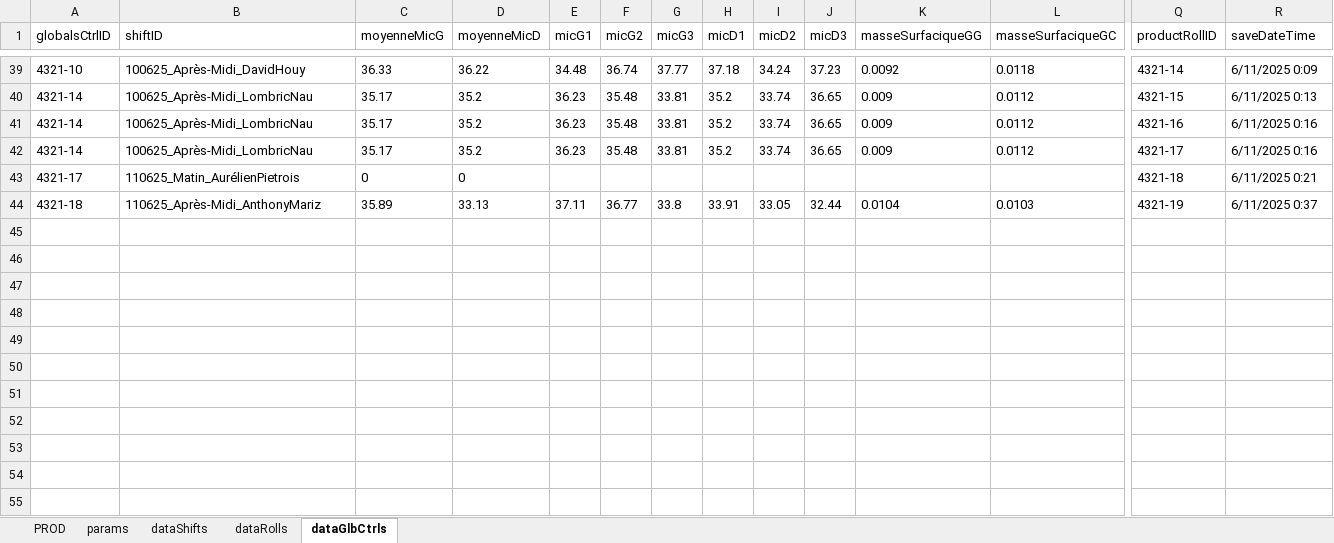
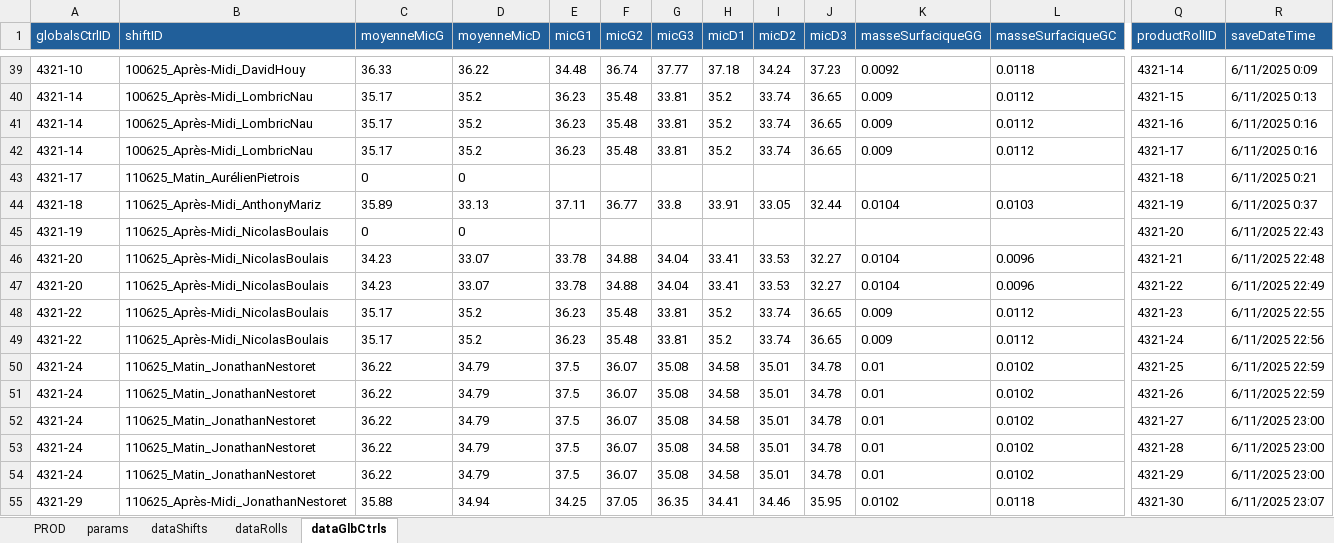
Before and after one commit to NicoWithManyO/Ligne-G, an Excel workbook: PROD.xlsm, sheet dataGlbCtrls, drawn as a sheet; only a part is shown, gaps mark what is left out; values as stored, in another font and other column widths than the file's, no borders; conditional formats not drawn; rows hold the shown columns only; the diff covers the shown part only; the diff names each change by its address in the sheet, - before the commit and + after, or states it on an @@ line.

Commit message:
Refactor modTRS.bas to introduce DeclareTimeLost subroutine with enhanced validation checks for time lost declaration. Update AppendToDataShifts in Shift.cls to ensure proper clearing of global control values. Update PROD.xlsm to reflect these changes.

```diff
--- a/PROD.xlsm (sheet dataGlbCtrls)
+++ b/PROD.xlsm (sheet dataGlbCtrls)
@@ A1:R1 fill: none → #215F9A, text colour: black → #FFFFFF @@
+row 45: 4321-19 | 110625_Après-Midi_NicolasBoulais | 0 | 0 |  |  |  |  |  |  |  |  | 4321-20 | 6/11/2025 22:43
+row 46: 4321-20 | 110625_Après-Midi_NicolasBoulais | 34.23 | 33.07 | 33.78 | 34.88 | 34.04 | 33.41 | 33.53 | 32.27 | 0.0104 | 0.0096 | 4321-21 | 6/11/2025 22:48
+row 47: 4321-20 | 110625_Après-Midi_NicolasBoulais | 34.23 | 33.07 | 33.78 | 34.88 | 34.04 | 33.41 | 33.53 | 32.27 | 0.0104 | 0.0096 | 4321-22 | 6/11/2025 22:49
+row 48: 4321-22 | 110625_Après-Midi_NicolasBoulais | 35.17 | 35.2 | 36.23 | 35.48 | 33.81 | 35.2 | 33.74 | 36.65 | 0.009 | 0.0112 | 4321-23 | 6/11/2025 22:55
+row 49: 4321-22 | 110625_Après-Midi_NicolasBoulais | 35.17 | 35.2 | 36.23 | 35.48 | 33.81 | 35.2 | 33.74 | 36.65 | 0.009 | 0.0112 | 4321-24 | 6/11/2025 22:56
+row 50: 4321-24 | 110625_Matin_JonathanNestoret | 36.22 | 34.79 | 37.5 | 36.07 | 35.08 | 34.58 | 35.01 | 34.78 | 0.01 | 0.0102 | 4321-25 | 6/11/2025 22:59
+row 51: 4321-24 | 110625_Matin_JonathanNestoret | 36.22 | 34.79 | 37.5 | 36.07 | 35.08 | 34.58 | 35.01 | 34.78 | 0.01 | 0.0102 | 4321-26 | 6/11/2025 22:59
+row 52: 4321-24 | 110625_Matin_JonathanNestoret | 36.22 | 34.79 | 37.5 | 36.07 | 35.08 | 34.58 | 35.01 | 34.78 | 0.01 | 0.0102 | 4321-27 | 6/11/2025 23:00
+row 53: 4321-24 | 110625_Matin_JonathanNestoret | 36.22 | 34.79 | 37.5 | 36.07 | 35.08 | 34.58 | 35.01 | 34.78 | 0.01 | 0.0102 | 4321-28 | 6/11/2025 23:00
+row 54: 4321-24 | 110625_Matin_JonathanNestoret | 36.22 | 34.79 | 37.5 | 36.07 | 35.08 | 34.58 | 35.01 | 34.78 | 0.01 | 0.0102 | 4321-29 | 6/11/2025 23:00
+row 55: 4321-29 | 110625_Après-Midi_JonathanNestoret | 35.88 | 34.94 | 34.25 | 37.05 | 36.35 | 34.41 | 34.46 | 35.95 | 0.0102 | 0.0118 | 4321-30 | 6/11/2025 23:07
```
Also changed, not shown: cell formats elsewhere in this sheet, sheet dataShifts, sheet dataRolls, sheet PROD, hidden cells, charts or pictures, 2 other files.
